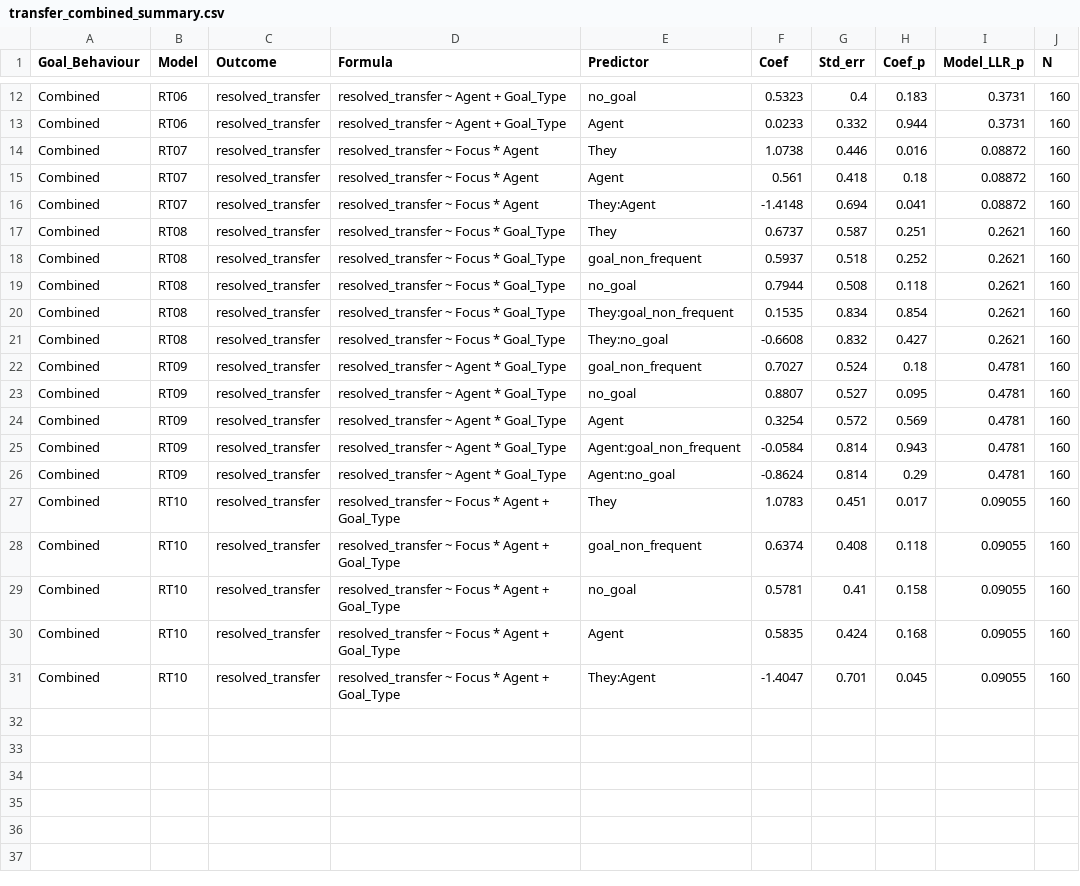
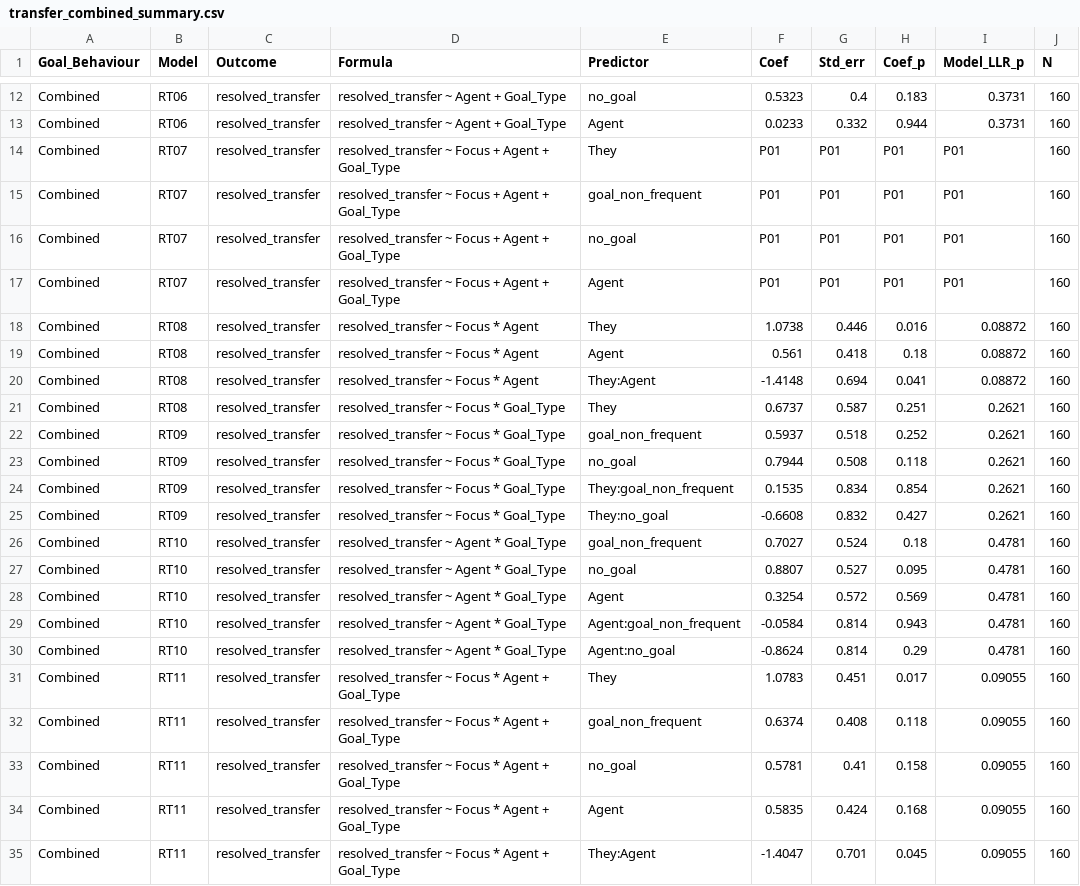
Before and after one commit to RoSoMu/counterfactual-desiderative-processing, a CSV file: reports/tables/transfer_combined_summary.csv, drawn as a sheet; only a part is shown, gaps mark what is left out.

Commit message:
adapt summary tables to new full additive model addition in combined data notebooks

```diff
--- a/reports/tables/transfer_combined_summary.csv
+++ b/reports/tables/transfer_combined_summary.csv
@@ -13,19 +13,23 @@ Combined,RT06,resolved_transfer,resolved_transfer ~ Agent + Goal_Type,no_goal,0.
 Combined,RT06,resolved_transfer,resolved_transfer ~ Agent + Goal_Type,Agent,0.0233,0.332,0.944,0.3731,160
-Combined,RT07,resolved_transfer,resolved_transfer ~ Focus * Agent,They,1.0738,0.446,0.016,0.08872,160
-Combined,RT07,resolved_transfer,resolved_transfer ~ Focus * Agent,Agent,0.561,0.418,0.18,0.08872,160
-Combined,RT07,resolved_transfer,resolved_transfer ~ Focus * Agent,They:Agent,-1.4148,0.694,0.041,0.08872,160
+Combined,RT07,resolved_transfer,resolved_transfer ~ Focus + Agent + Goal_Type,They,P01,P01,P01,P01,160
+Combined,RT07,resolved_transfer,resolved_transfer ~ Focus + Agent + Goal_Type,goal_non_frequent,P01,P01,P01,P01,160
+Combined,RT07,resolved_transfer,resolved_transfer ~ Focus + Agent + Goal_Type,no_goal,P01,P01,P01,P01,160
+Combined,RT07,resolved_transfer,resolved_transfer ~ Focus + Agent + Goal_Type,Agent,P01,P01,P01,P01,160
+Combined,RT08,resolved_transfer,resolved_transfer ~ Focus * Agent,They,1.0738,0.446,0.016,0.08872,160
+Combined,RT08,resolved_transfer,resolved_transfer ~ Focus * Agent,Agent,0.561,0.418,0.18,0.08872,160
+Combined,RT08,resolved_transfer,resolved_transfer ~ Focus * Agent,They:Agent,-1.4148,0.694,0.041,0.08872,160
 Combined,RT08,resolved_transfer,resolved_transfer ~ Focus * Goal_Type,They,0.6737,0.587,0.251,0.2621,160
-Combined,RT08,resolved_transfer,resolved_transfer ~ Focus * Goal_Type,goal_non_frequent,0.5937,0.518,0.252,0.2621,160
-Combined,RT08,resolved_transfer,resolved_transfer ~ Focus * Goal_Type,no_goal,0.7944,0.508,0.118,0.2621,160
-Combined,RT08,resolved_transfer,resolved_transfer ~ Focus * Goal_Type,They:goal_non_frequent,0.1535,0.834,0.854,0.2621,160
-Combined,RT08,resolved_transfer,resolved_transfer ~ Focus * Goal_Type,They:no_goal,-0.6608,0.832,0.427,0.2621,160
-Combined,RT09,resolved_transfer,resolved_transfer ~ Agent * Goal_Type,goal_non_frequent,0.7027,0.524,0.18,0.4781,160
-Combined,RT09,resolved_transfer,resolved_transfer ~ Agent * Goal_Type,no_goal,0.8807,0.527,0.095,0.4781,160
-Combined,RT09,resolved_transfer,resolved_transfer ~ Agent * Goal_Type,Agent,0.3254,0.572,0.569,0.4781,160
-Combined,RT09,resolved_transfer,resolved_transfer ~ Agent * Goal_Type,Agent:goal_non_frequent,-0.0584,0.814,0.943,0.4781,160
-Combined,RT09,resolved_transfer,resolved_transfer ~ Agent * Goal_Type,Agent:no_goal,-0.8624,0.814,0.29,0.4781,160
-Combined,RT10,resolved_transfer,resolved_transfer ~ Focus * Agent + Goal_Type,They,1.0783,0.451,0.017,0.09055,160
-Combined,RT10,resolved_transfer,resolved_transfer ~ Focus * Agent + Goal_Type,goal_non_frequent,0.6374,0.408,0.118,0.09055,160
-Combined,RT10,resolved_transfer,resolved_transfer ~ Focus * Agent + Goal_Type,no_goal,0.5781,0.41,0.158,0.09055,160
-Combined,RT10,resolved_transfer,resolved_transfer ~ Focus * Agent + Goal_Type,Agent,0.5835,0.424,0.168,0.09055,160
-Combined,RT10,resolved_transfer,resolved_transfer ~ Focus * Agent + Goal_Type,They:Agent,-1.4047,0.701,0.045,0.09055,160
+Combined,RT09,resolved_transfer,resolved_transfer ~ Focus * Goal_Type,goal_non_frequent,0.5937,0.518,0.252,0.2621,160
+Combined,RT09,resolved_transfer,resolved_transfer ~ Focus * Goal_Type,no_goal,0.7944,0.508,0.118,0.2621,160
+Combined,RT09,resolved_transfer,resolved_transfer ~ Focus * Goal_Type,They:goal_non_frequent,0.1535,0.834,0.854,0.2621,160
+Combined,RT09,resolved_transfer,resolved_transfer ~ Focus * Goal_Type,They:no_goal,-0.6608,0.832,0.427,0.2621,160
+Combined,RT10,resolved_transfer,resolved_transfer ~ Agent * Goal_Type,goal_non_frequent,0.7027,0.524,0.18,0.4781,160
+Combined,RT10,resolved_transfer,resolved_transfer ~ Agent * Goal_Type,no_goal,0.8807,0.527,0.095,0.4781,160
+Combined,RT10,resolved_transfer,resolved_transfer ~ Agent * Goal_Type,Agent,0.3254,0.572,0.569,0.4781,160
+Combined,RT10,resolved_transfer,resolved_transfer ~ Agent * Goal_Type,Agent:goal_non_frequent,-0.0584,0.814,0.943,0.4781,160
+Combined,RT10,resolved_transfer,resolved_transfer ~ Agent * Goal_Type,Agent:no_goal,-0.8624,0.814,0.29,0.4781,160
+Combined,RT11,resolved_transfer,resolved_transfer ~ Focus * Agent + Goal_Type,They,1.0783,0.451,0.017,0.09055,160
+Combined,RT11,resolved_transfer,resolved_transfer ~ Focus * Agent + Goal_Type,goal_non_frequent,0.6374,0.408,0.118,0.09055,160
+Combined,RT11,resolved_transfer,resolved_transfer ~ Focus * Agent + Goal_Type,no_goal,0.5781,0.41,0.158,0.09055,160
+Combined,RT11,resolved_transfer,resolved_transfer ~ Focus * Agent + Goal_Type,Agent,0.5835,0.424,0.168,0.09055,160
+Combined,RT11,resolved_transfer,resolved_transfer ~ Focus * Agent + Goal_Type,They:Agent,-1.4047,0.701,0.045,0.09055,160
```
Also changed, not shown: reports/tables/escape_L2_combined_summary.csv, 4 other files.
